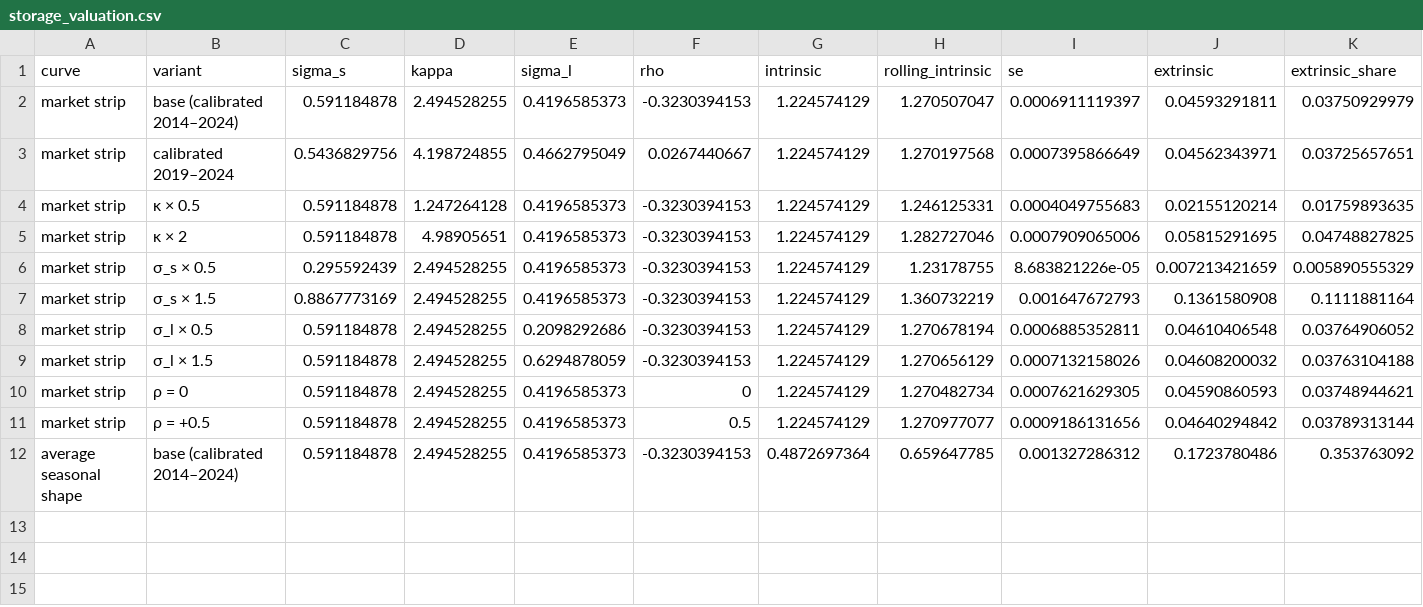
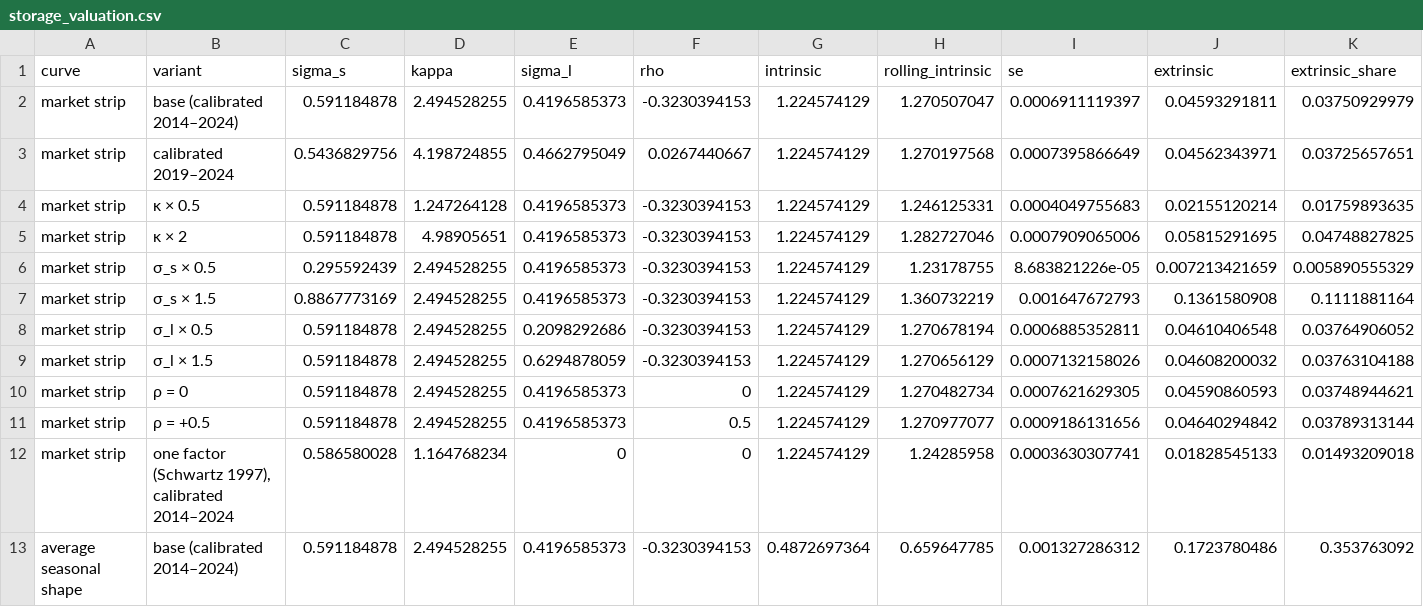
Before and after one commit to tancredeg/Commodities-curves-and-carry, a CSV file: docs/results/storage_valuation.csv, drawn as a sheet.

```diff
--- a/docs/results/storage_valuation.csv
+++ b/docs/results/storage_valuation.csv
@@ -11,2 +11,3 @@ market strip,ρ = 0,0.591184878,2.494528255,0.4196585373,0,1.224574129,1.2704827
 market strip,ρ = +0.5,0.591184878,2.494528255,0.4196585373,0.5,1.224574129,1.270977077,0.0009186131656,0.04640294842,0.03789313144
+market strip,"one factor (Schwartz 1997), calibrated 2014–2024",0.586580028,1.164768234,0,0,1.224574129,1.24285958,0.0003630307741,0.01828545133,0.01493209018
 average seasonal shape,base (calibrated 2014–2024),0.591184878,2.494528255,0.4196585373,-0.3230394153,0.4872697364,0.659647785,0.001327286312,0.1723780486,0.353763092
```
Also changed, not shown: 2 other files.
